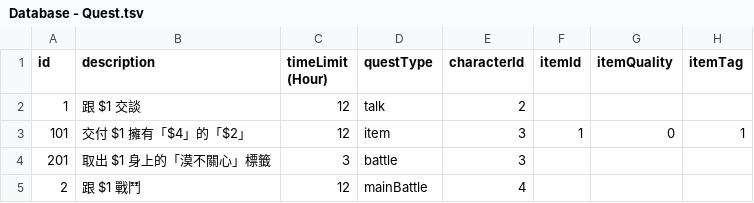
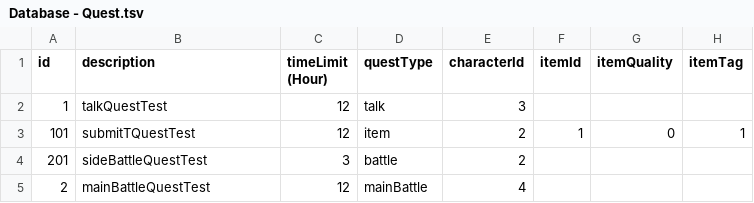
Before and after one commit to simonbut/GemHero, a TSV file: Assets/_Database/Database - Quest.tsv, drawn as a sheet.

```diff
--- a/Assets/_Database/Database - Quest.tsv
+++ b/Assets/_Database/Database - Quest.tsv
@@ -1,5 +1,5 @@
 id	description	timeLimit (Hour)	questType	characterId	itemId	itemQuality	itemTag
-1	跟 $1 交談	12	talk	2			
-101	交付 $1 擁有「$4」的「$2」	12	item	3	1	0	1
-201	取出 $1 身上的「漠不關心」標籤	3	battle	3			
-2	跟 $1 戰鬥	12	mainBattle	4			
+1	talkQuestTest	12	talk	3			
+101	submitTQuestTest	12	item	2	1	0	1
+201	sideBattleQuestTest	3	battle	2			
+2	mainBattleQuestTest	12	mainBattle	4			
```
Also changed, not shown: 22 other files.
